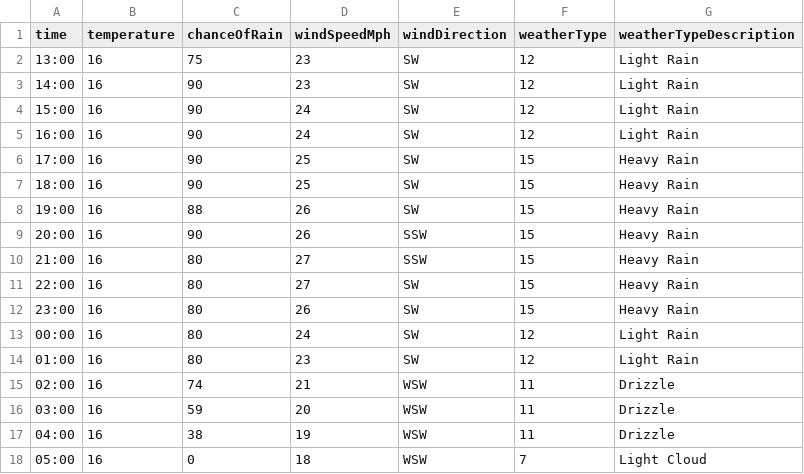
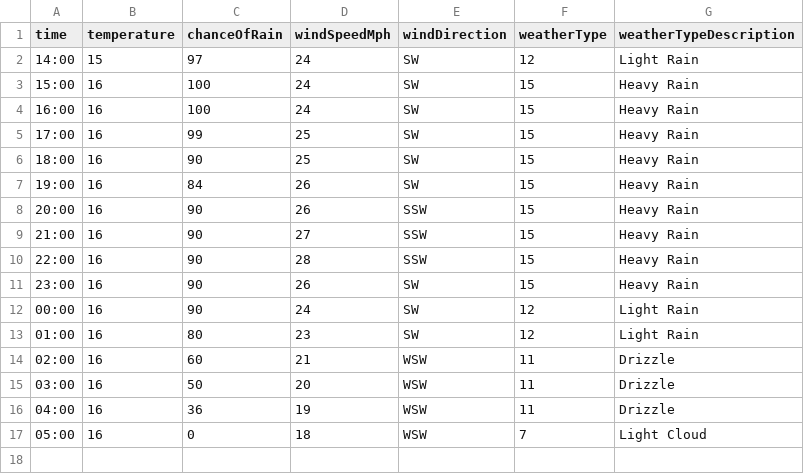
Before and after one commit to djcarter85/studland, a CSV file: _data/weather/2023-07-22.csv, drawn as a sheet.

Commit message:
413007be-03bf-4dbc-a757-2257bcb74b2d

```diff
--- a/_data/weather/2023-07-22.csv
+++ b/_data/weather/2023-07-22.csv
@@ -1,18 +1,17 @@
 time,temperature,chanceOfRain,windSpeedMph,windDirection,weatherType,weatherTypeDescription
-13:00,16,75,23,SW,12,Light Rain
-14:00,16,90,23,SW,12,Light Rain
-15:00,16,90,24,SW,12,Light Rain
-16:00,16,90,24,SW,12,Light Rain
-17:00,16,90,25,SW,15,Heavy Rain
+14:00,15,97,24,SW,12,Light Rain
+15:00,16,100,24,SW,15,Heavy Rain
+16:00,16,100,24,SW,15,Heavy Rain
+17:00,16,99,25,SW,15,Heavy Rain
 18:00,16,90,25,SW,15,Heavy Rain
-19:00,16,88,26,SW,15,Heavy Rain
+19:00,16,84,26,SW,15,Heavy Rain
 20:00,16,90,26,SSW,15,Heavy Rain
-21:00,16,80,27,SSW,15,Heavy Rain
-22:00,16,80,27,SW,15,Heavy Rain
-23:00,16,80,26,SW,15,Heavy Rain
-00:00,16,80,24,SW,12,Light Rain
+21:00,16,90,27,SSW,15,Heavy Rain
+22:00,16,90,28,SSW,15,Heavy Rain
+23:00,16,90,26,SW,15,Heavy Rain
+00:00,16,90,24,SW,12,Light Rain
 01:00,16,80,23,SW,12,Light Rain
-02:00,16,74,21,WSW,11,Drizzle
-03:00,16,59,20,WSW,11,Drizzle
-04:00,16,38,19,WSW,11,Drizzle
+02:00,16,60,21,WSW,11,Drizzle
+03:00,16,50,20,WSW,11,Drizzle
+04:00,16,36,19,WSW,11,Drizzle
 05:00,16,0,18,WSW,7,Light Cloud
```
